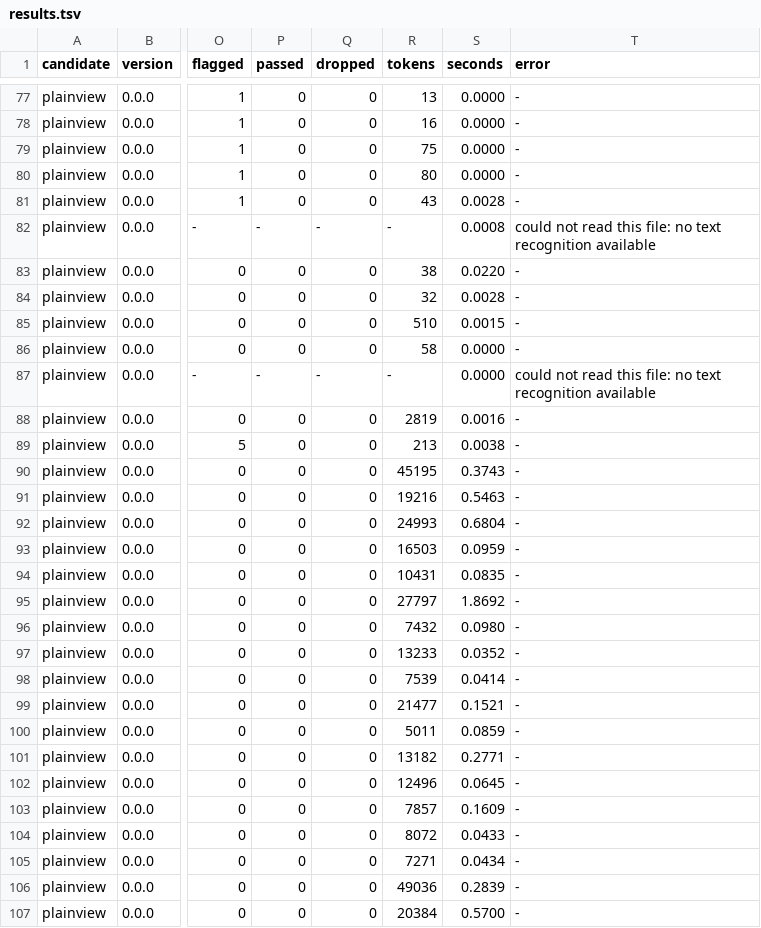
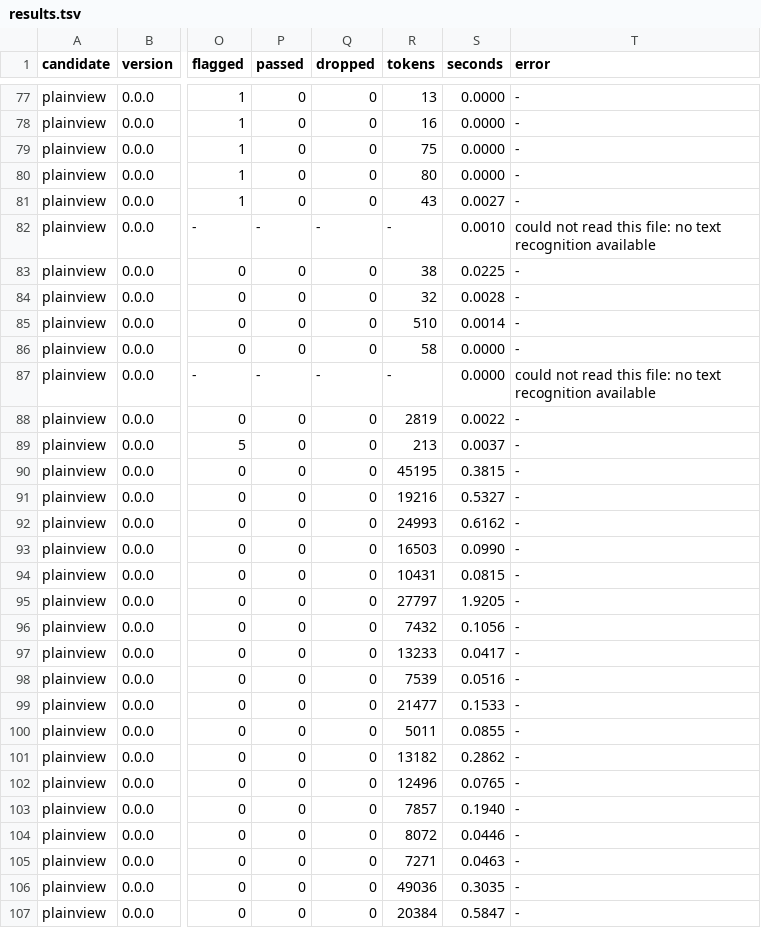
Before and after one commit to Apertur3/seenline, a TSV file: bench/results.tsv, drawn as a sheet; only a part is shown, gaps mark what is left out; the diff covers the shown part only; the diff names each change by its address in the sheet, - before the commit and + after, or states it on an @@ line.

Commit message:
Regenerate the benchmark with the reading-order change

```diff
--- a/bench/results.tsv
+++ b/bench/results.tsv
-S81 (seconds): 0.0028
+S81 (seconds): 0.0027
-S82 (seconds): 0.0008
+S82 (seconds): 0.0010
-S83 (seconds): 0.0220
+S83 (seconds): 0.0225
-S85 (seconds): 0.0015
+S85 (seconds): 0.0014
-S88 (seconds): 0.0016
+S88 (seconds): 0.0022
-S89 (seconds): 0.0038
+S89 (seconds): 0.0037
-S90 (seconds): 0.3743
+S90 (seconds): 0.3815
-S91 (seconds): 0.5463
+S91 (seconds): 0.5327
-S92 (seconds): 0.6804
+S92 (seconds): 0.6162
-S93 (seconds): 0.0959
+S93 (seconds): 0.0990
-S94 (seconds): 0.0835
+S94 (seconds): 0.0815
-S95 (seconds): 1.8692
+S95 (seconds): 1.9205
-S96 (seconds): 0.0980
+S96 (seconds): 0.1056
-S97 (seconds): 0.0352
+S97 (seconds): 0.0417
-S98 (seconds): 0.0414
+S98 (seconds): 0.0516
-S99 (seconds): 0.1521
+S99 (seconds): 0.1533
-S100 (seconds): 0.0859
+S100 (seconds): 0.0855
-S101 (seconds): 0.2771
+S101 (seconds): 0.2862
-S102 (seconds): 0.0645
+S102 (seconds): 0.0765
-S103 (seconds): 0.1609
+S103 (seconds): 0.1940
-S104 (seconds): 0.0433
+S104 (seconds): 0.0446
-S105 (seconds): 0.0434
+S105 (seconds): 0.0463
-S106 (seconds): 0.2839
+S106 (seconds): 0.3035
-S107 (seconds): 0.5700
+S107 (seconds): 0.5847
```
Also changed, not shown: 137 edited cells elsewhere in this file, 1 other file.
